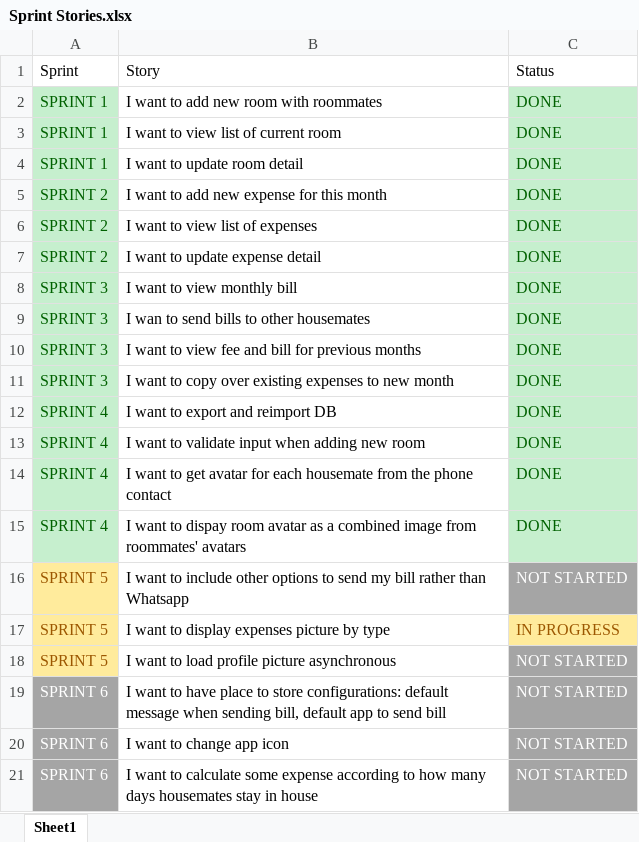
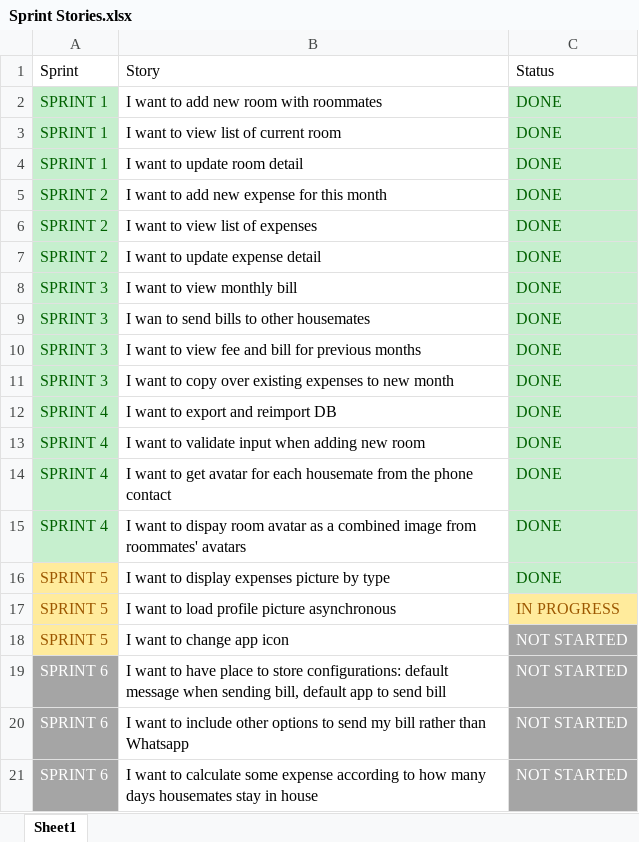
Before and after one commit to KingsleyNguyenNTU/SharedHouse, an Excel workbook: docs/Sprint Stories.xlsx, sheet Sheet1, drawn as a sheet; values as stored, in another font and other column widths than the file's, no borders; table styles not drawn; removed rows and columns are numbered as before the commit, all else as after; the diff names each change by its address in the sheet, - before the commit and + after, or states it on an @@ line.

Commit message:
display expense icons

```diff
--- a/docs/Sprint Stories.xlsx (sheet Sheet1)
+++ b/docs/Sprint Stories.xlsx (sheet Sheet1)
-row 16: SPRINT 5 | I want to include other options to send my bill rather than Whatsapp | NOT STARTED
-C16: IN PROGRESS
+C16: DONE
@@ C16 fill: #FFEB9C → #C6EFCE, text colour: #9C5700 → #006100 @@
-C17: NOT STARTED
+C17: IN PROGRESS
@@ C17 fill: #A5A5A5 → #FFEB9C, text colour: #FFFFFF → #9C5700 @@
+row 18: SPRINT 5 | I want to change app icon | NOT STARTED
-B20: …want to change app icon
+B20: …want to include other options to send my bill rather than Whatsapp
```
Also changed, not shown: 19 other files.
